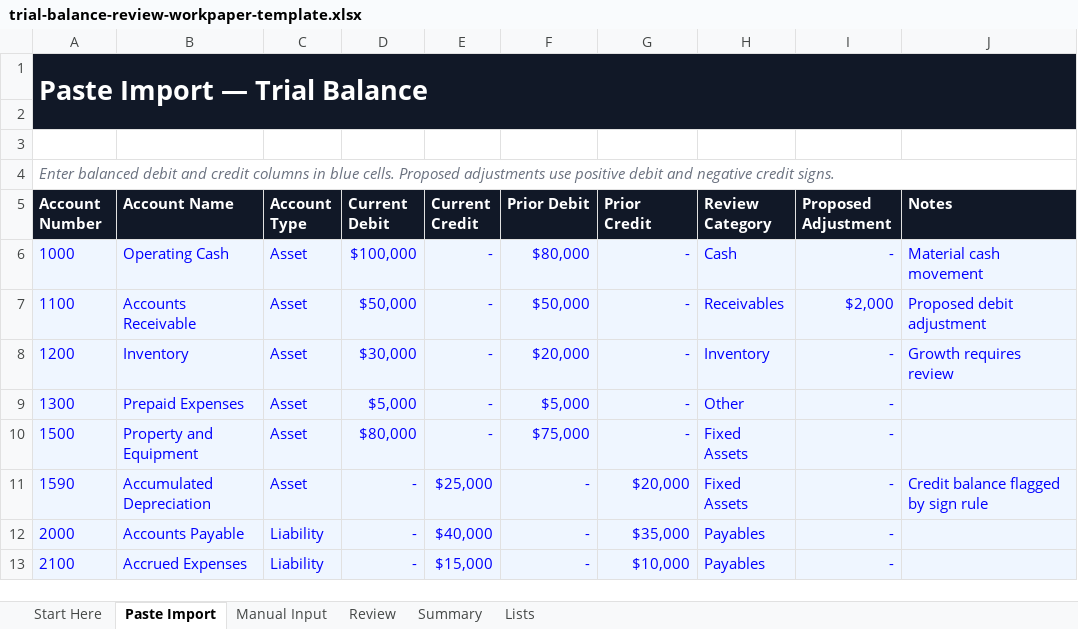
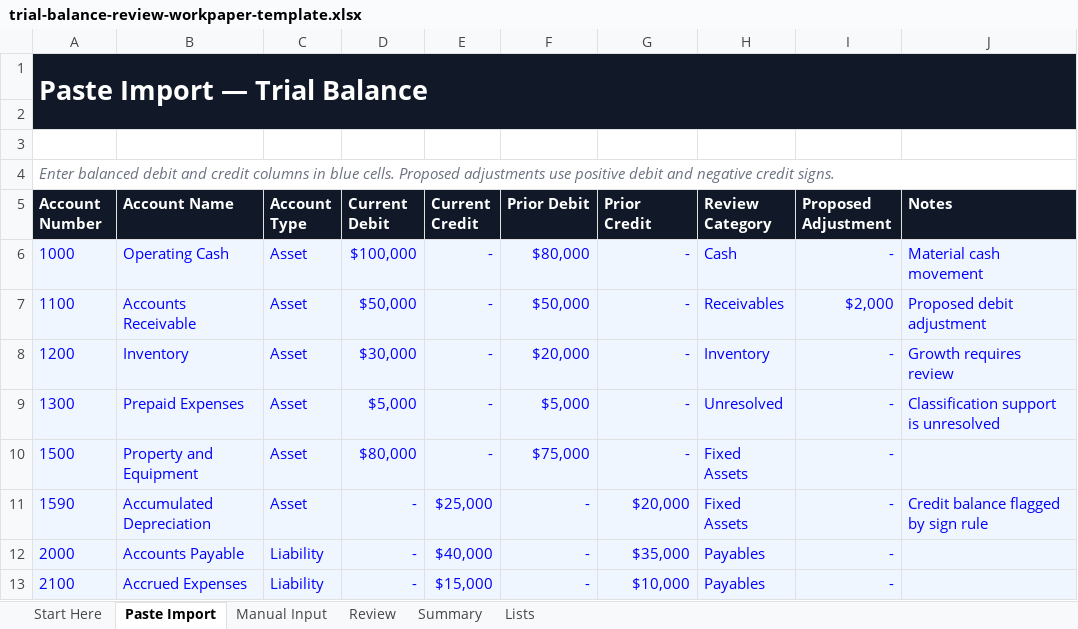
Before and after one commit to finboard-dev/app, an Excel workbook: frontend/public/template-files/trial-balance-review-workpaper-template.xlsx, sheet Paste Import, drawn as a sheet; only a part is shown; values as stored, in another font and other column widths than the file's, no borders; the diff names each change by its address in the sheet, - before the commit and + after, or states it on an @@ line.

Commit message:
fix: complete trial balance review controls

```diff
--- a/frontend/public/template-files/trial-balance-review-workpaper-template.xlsx (sheet Paste Import)
+++ b/frontend/public/template-files/trial-balance-review-workpaper-template.xlsx (sheet Paste Import)
-H9 (Review Category): Other
+H9 (Review Category): Unresolved
-J9 (Notes): (empty)
+J9 (Notes): Classification support is unresolved
```
Also changed, not shown: sheet Summary, sheet Review, sheet Lists, sheet Manual Input, formulas that keep their value, 6 other files.
